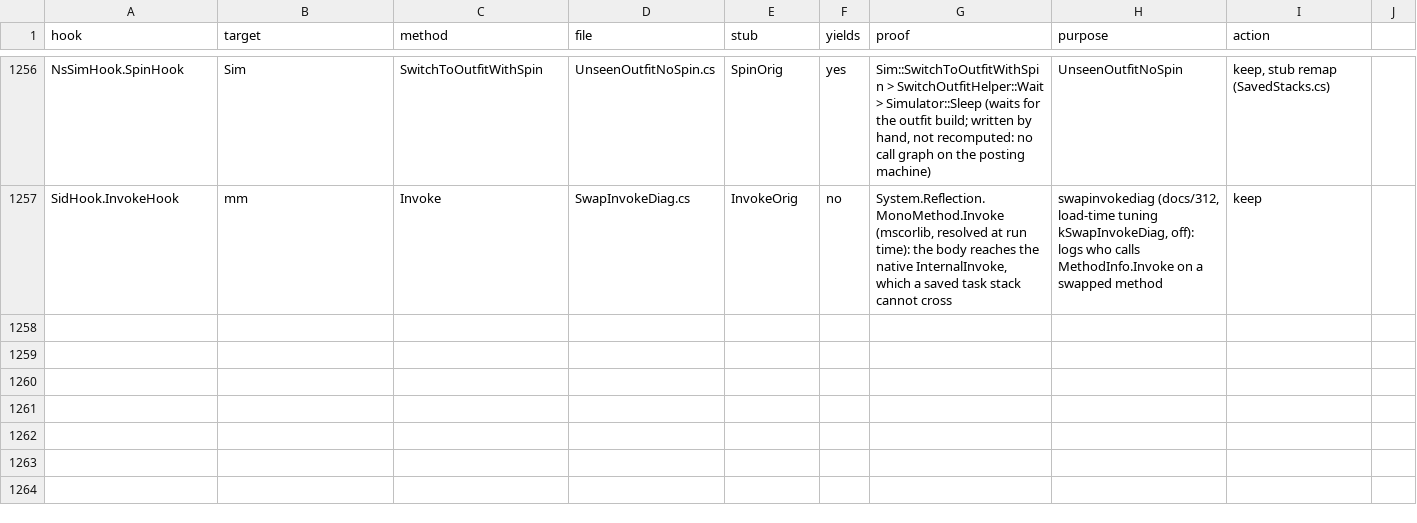
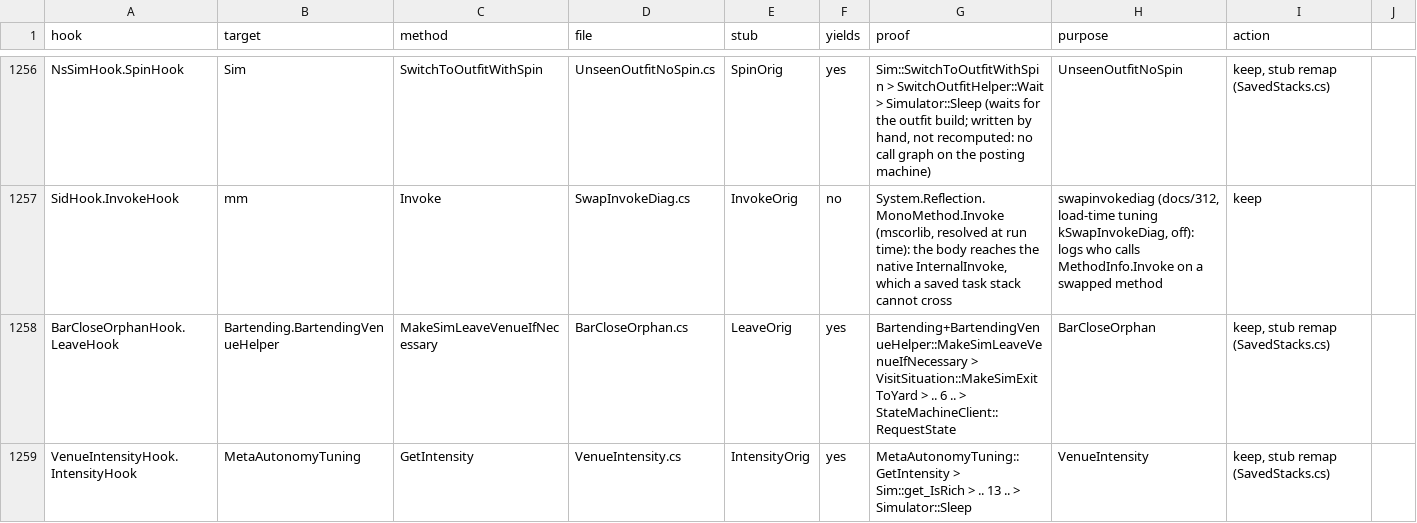
Before and after one commit to alexvixell35-stack/sims3-modernization, a CSV file: docs/data/swap-stack-audit.csv, drawn as a sheet; only a part is shown, gaps mark what is left out.

```diff
--- a/docs/data/swap-stack-audit.csv
+++ b/docs/data/swap-stack-audit.csv
@@ -1257 +1257,3 @@ NsSimHook.SpinHook,Sim,SwitchToOutfitWithSpin,UnseenOutfitNoSpin.cs,SpinOrig,yes
 SidHook.InvokeHook,mm,Invoke,SwapInvokeDiag.cs,InvokeOrig,no,"System.Reflection.MonoMethod.Invoke (mscorlib, resolved at run time): the body reaches the native InternalInvoke, which a saved task stack cannot cross","swapinvokediag (docs/312, load-time tuning kSwapInvokeDiag, off): logs who calls MethodInfo.Invoke on a swapped method",keep
+BarCloseOrphanHook.LeaveHook,Bartending.BartendingVenueHelper,MakeSimLeaveVenueIfNecessary,BarCloseOrphan.cs,LeaveOrig,yes,Bartending+BartendingVenueHelper::MakeSimLeaveVenueIfNecessary > VisitSituation::MakeSimExitToYard > .. 6 .. > StateMachineClient::RequestState,BarCloseOrphan,"keep, stub remap (SavedStacks.cs)"
+VenueIntensityHook.IntensityHook,MetaAutonomyTuning,GetIntensity,VenueIntensity.cs,IntensityOrig,yes,MetaAutonomyTuning::GetIntensity > Sim::get_IsRich > .. 13 .. > Simulator::Sleep,VenueIntensity,"keep, stub remap (SavedStacks.cs)"
```
Also changed, not shown: 17 other files.
